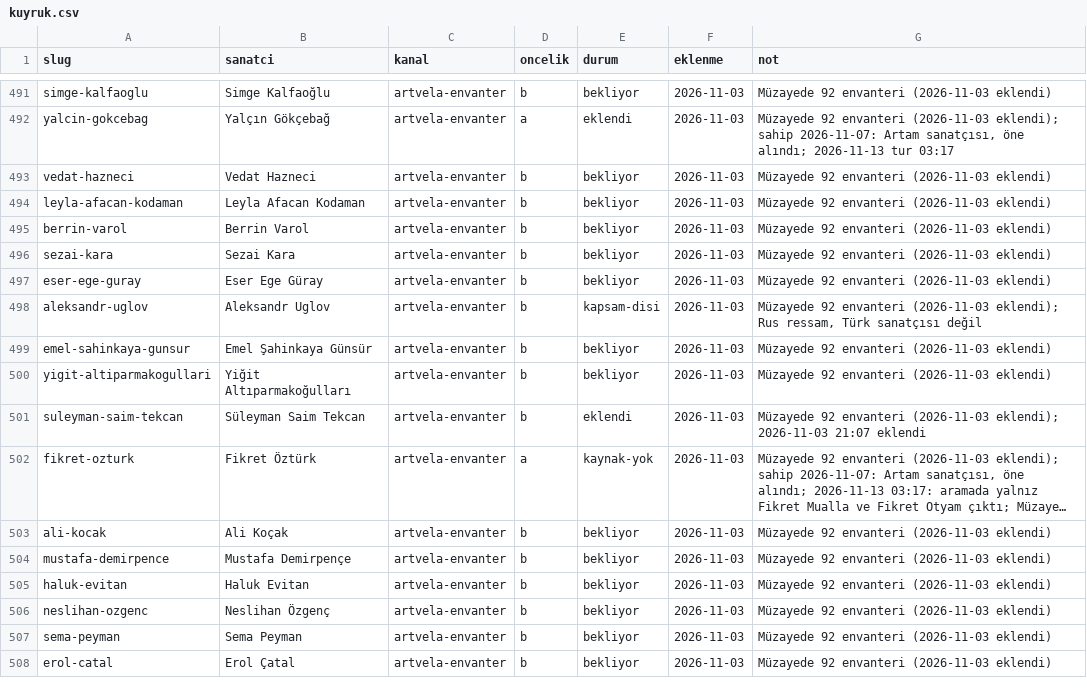
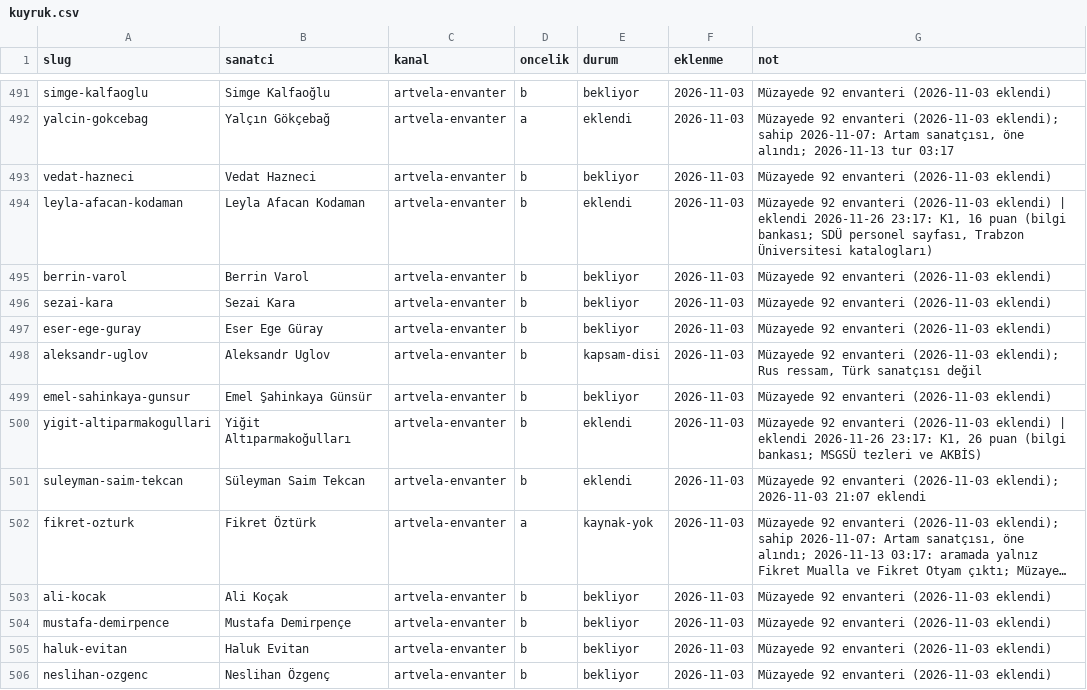
Before and after one commit to occiftci-ux/artvela-site, a CSV file: arastirma/kuyruk.csv, drawn as a sheet; only a part is shown, gaps mark what is left out; the shorter side is filled out with more unchanged rows; long unchanged cells end in ….

```diff
--- a/arastirma/kuyruk.csv
+++ b/arastirma/kuyruk.csv
@@ -493,3 +493,3 @@ yalcin-gokcebag,Yalçın Gökçebağ,artvela-envanter,a,eklendi,2026-11-03,"Müz
 vedat-hazneci,Vedat Hazneci,artvela-envanter,b,bekliyor,2026-11-03,Müzayede 92 envanteri (2026-11-03 eklendi)
-leyla-afacan-kodaman,Leyla Afacan Kodaman,artvela-envanter,b,bekliyor,2026-11-03,Müzayede 92 envanteri (2026-11-03 eklendi)
+leyla-afacan-kodaman,Leyla Afacan Kodaman,artvela-envanter,b,eklendi,2026-11-03,"Müzayede 92 envanteri (2026-11-03 eklendi) | eklendi 2026-11-26 23:17: K1, 16 puan (bilgi bankası; SDÜ personel sayfası, Trabzon Üniversitesi katalogları)"
 berrin-varol,Berrin Varol,artvela-envanter,b,bekliyor,2026-11-03,Müzayede 92 envanteri (2026-11-03 eklendi)
@@ -499,3 +499,3 @@ aleksandr-uglov,Aleksandr Uglov,artvela-envanter,b,kapsam-disi,2026-11-03,"Müza
 emel-sahinkaya-gunsur,Emel Şahinkaya Günsür,artvela-envanter,b,bekliyor,2026-11-03,Müzayede 92 envanteri (2026-11-03 eklendi)
-yigit-altiparmakogullari,Yiğit Altıparmakoğulları,artvela-envanter,b,bekliyor,2026-11-03,Müzayede 92 envanteri (2026-11-03 eklendi)
+yigit-altiparmakogullari,Yiğit Altıparmakoğulları,artvela-envanter,b,eklendi,2026-11-03,"Müzayede 92 envanteri (2026-11-03 eklendi) | eklendi 2026-11-26 23:17: K1, 26 puan (bilgi bankası; MSGSÜ tezleri ve AKBİS)"
 suleyman-saim-tekcan,Süleyman Saim Tekcan,artvela-envanter,b,eklendi,2026-11-03,Müzayede 92 envanteri (2026-11-03 eklendi); 2026-11-03 21:07 eklendi
```
Also changed, not shown: arastirma/sanatcilar.csv, 5 other files.
